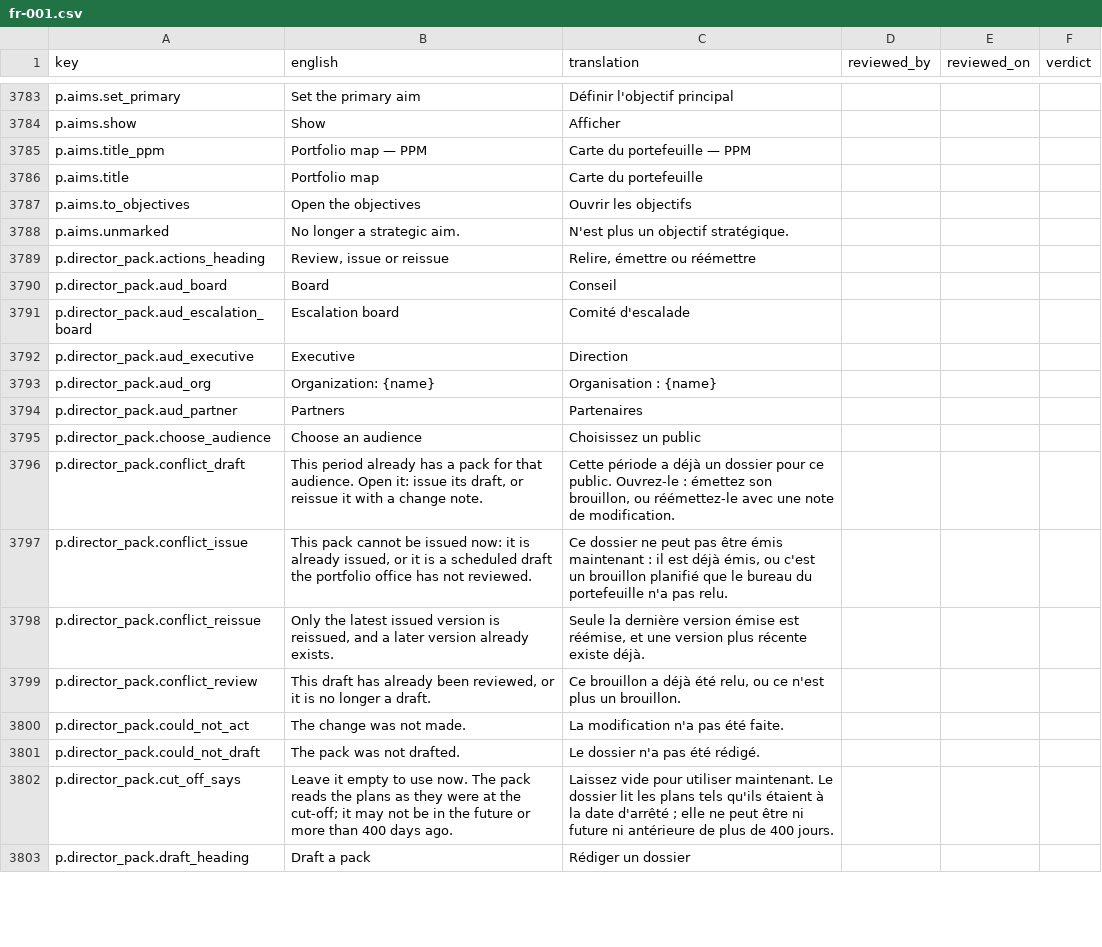
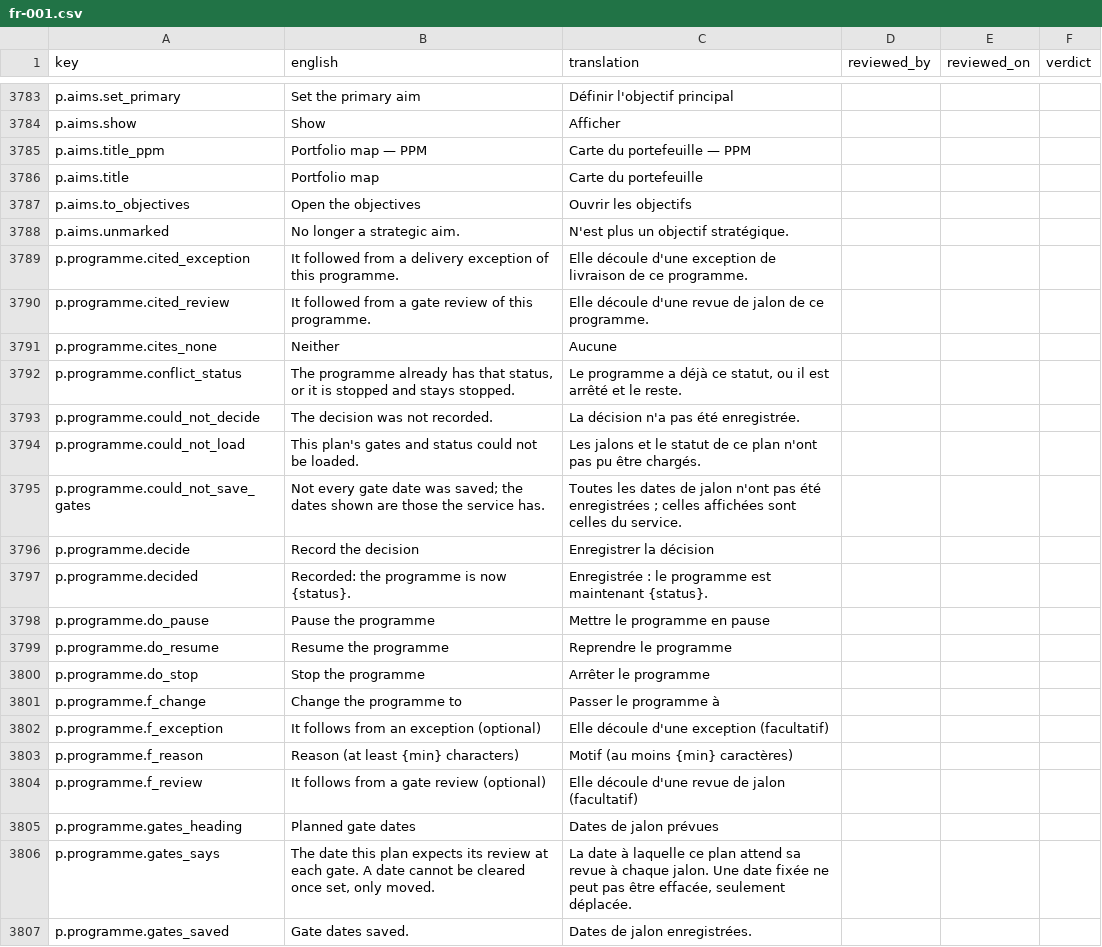
Before and after one commit to project-portfolio-management/project-portfolio-management, a CSV file: governance/translation-reviews/fr-001.csv, drawn as a sheet; only a part is shown, gaps mark what is left out; the shorter side is filled out with more unchanged rows; the diff covers the shown part only; the diff names each change by its address in the sheet, - before the commit and + after, or states it on an @@ line.

```diff
--- a/governance/translation-reviews/fr-001.csv
+++ b/governance/translation-reviews/fr-001.csv
+row 3789: p.programme.cited_exception | It followed from a delivery exception of this programme. | Elle découle d'une exception de livraison de ce programme.
+row 3790: p.programme.cited_review | It followed from a gate review of this programme. | Elle découle d'une revue de jalon de ce programme.
+row 3791: p.programme.cites_none | Neither | Aucune
+row 3792: p.programme.conflict_status | The programme already has that status, or it is stopped and stays stopped. | Le programme a déjà ce statut, ou il est arrêté et le reste.
+row 3793: p.programme.could_not_decide | The decision was not recorded. | La décision n'a pas été enregistrée.
+row 3794: p.programme.could_not_load | This plan's gates and status could not be loaded. | Les jalons et le statut de ce plan n'ont pas pu être chargés.
+row 3795: p.programme.could_not_save_gates | Not every gate date was saved; the dates shown are those the service has. | Toutes les dates de jalon n'ont pas été enregistrées ; celles affichées sont celles du service.
+row 3796: p.programme.decide | Record the decision | Enregistrer la décision
+row 3797: p.programme.decided | Recorded: the programme is now {status}. | Enregistrée : le programme est maintenant {status}.
+row 3798: p.programme.do_pause | Pause the programme | Mettre le programme en pause
+row 3799: p.programme.do_resume | Resume the programme | Reprendre le programme
+row 3800: p.programme.do_stop | Stop the programme | Arrêter le programme
+row 3801: p.programme.f_change | Change the programme to | Passer le programme à
+row 3802: p.programme.f_exception | It follows from an exception (optional) | Elle découle d'une exception (facultatif)
+row 3803: p.programme.f_reason | Reason (at least {min} characters) | Motif (au moins {min} caractères)
+row 3804: p.programme.f_review | It follows from a gate review (optional) | Elle découle d'une revue de jalon (facultatif)
+row 3805: p.programme.gates_heading | Planned gate dates | Dates de jalon prévues
+row 3806: p.programme.gates_says | The date this plan expects its review at each gate. A date cannot be cleared once set, only moved. | La date à laquelle ce plan attend sa revue à chaque jalon. Une date fixée ne peut pas être effacée, seulement déplacée.
+row 3807: p.programme.gates_saved | Gate dates saved. | Dates de jalon enregistrées.
```
Also changed, not shown: 22 added rows elsewhere in this file, governance/translation-reviews/ar-001.csv, governance/translation-reviews/de-001.csv, 31 other files.
